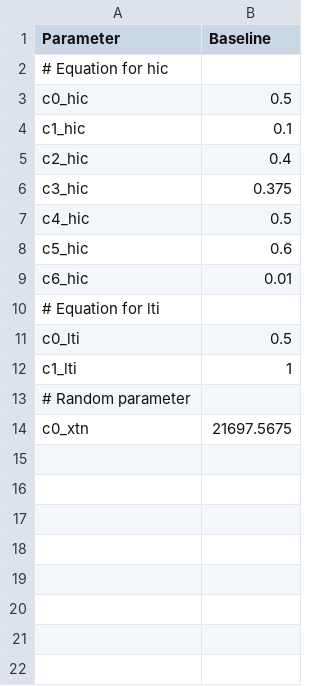
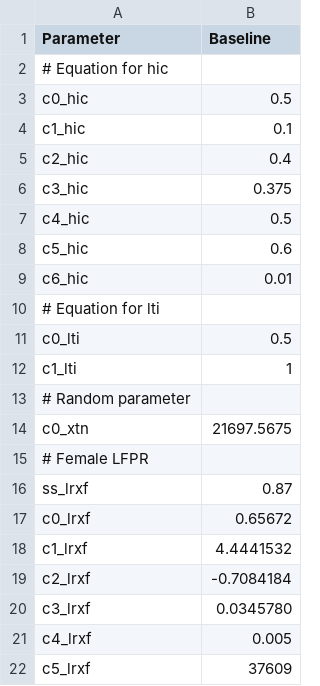
Before and after one commit to OGResearch/escap-vnm, a CSV file: escap-vnm-parameters.csv, drawn as a sheet; the diff names each change by its address in the sheet, - before the commit and + after, or states it on an @@ line.

```diff
--- a/escap-vnm-parameters.csv
+++ b/escap-vnm-parameters.csv
+row 15: # Female LFPR
+row 16: ss_lrxf | 0.87
+row 17: c0_lrxf | 0.65672
+row 18: c1_lrxf | 4.4441532
+row 19: c2_lrxf | -0.7084184
+row 20: c3_lrxf | 0.0345780
+row 21: c4_lrxf | 0.005
+row 22: c5_lrxf | 37609
```
Also changed, not shown: result_baseline_female.csv, 5 other files.
